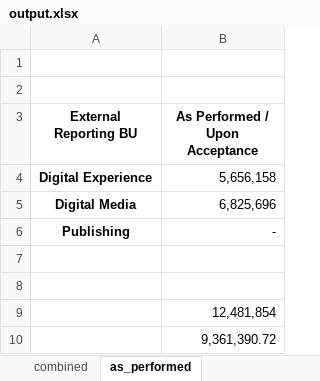
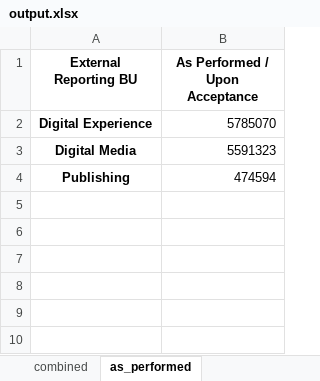
Before and after one commit to davidjsmith44/Deferred_Revenue_Forecast, an Excel workbook: src/output.xlsx, sheet as_performed, drawn as a sheet; values as stored, in another font and other column widths than the file's, no borders; removed rows and columns are numbered as before the commit, all else as after; the diff names each change by its address in the sheet, - before the commit and + after, or states it on an @@ line.

```diff
--- a/src/output.xlsx (sheet as_performed)
+++ b/src/output.xlsx (sheet as_performed)
-row 1: (empty)
-row 2: (empty)
-B2 (As Performed / Upon Acceptance): 5,656,158
+B2 (As Performed / Upon Acceptance): 5785070
-B3 (As Performed / Upon Acceptance): 6,825,696
+B3 (As Performed / Upon Acceptance): 5591323
-B4 (As Performed / Upon Acceptance): -
+B4 (As Performed / Upon Acceptance): 474594
-row 7: (empty)
-row 8: (empty)
-row 9:  | 12,481,854
-row 10:  | 9,361,390.72
```
Also changed, not shown: sheet combined, sheet billings_impact, sheet initial_waterfall, 8 other files.
